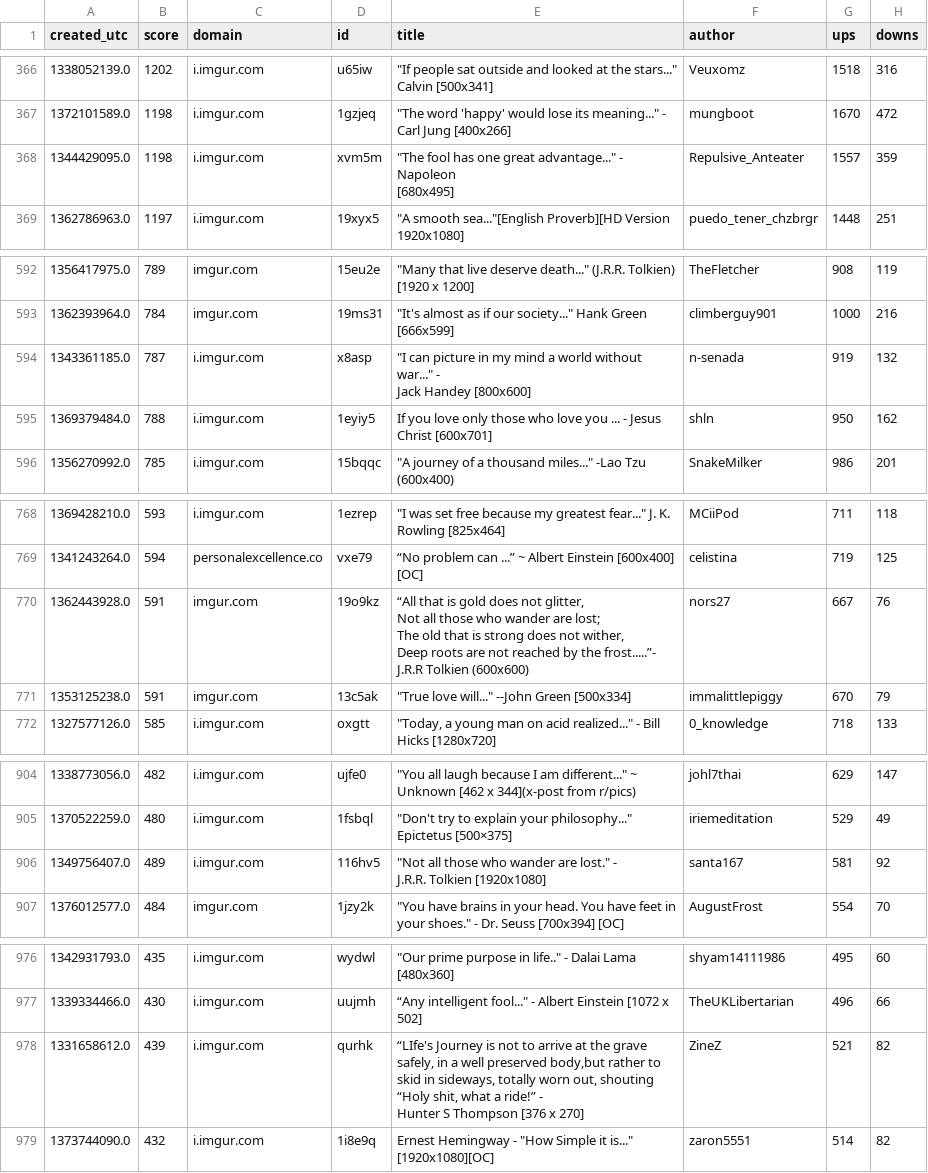
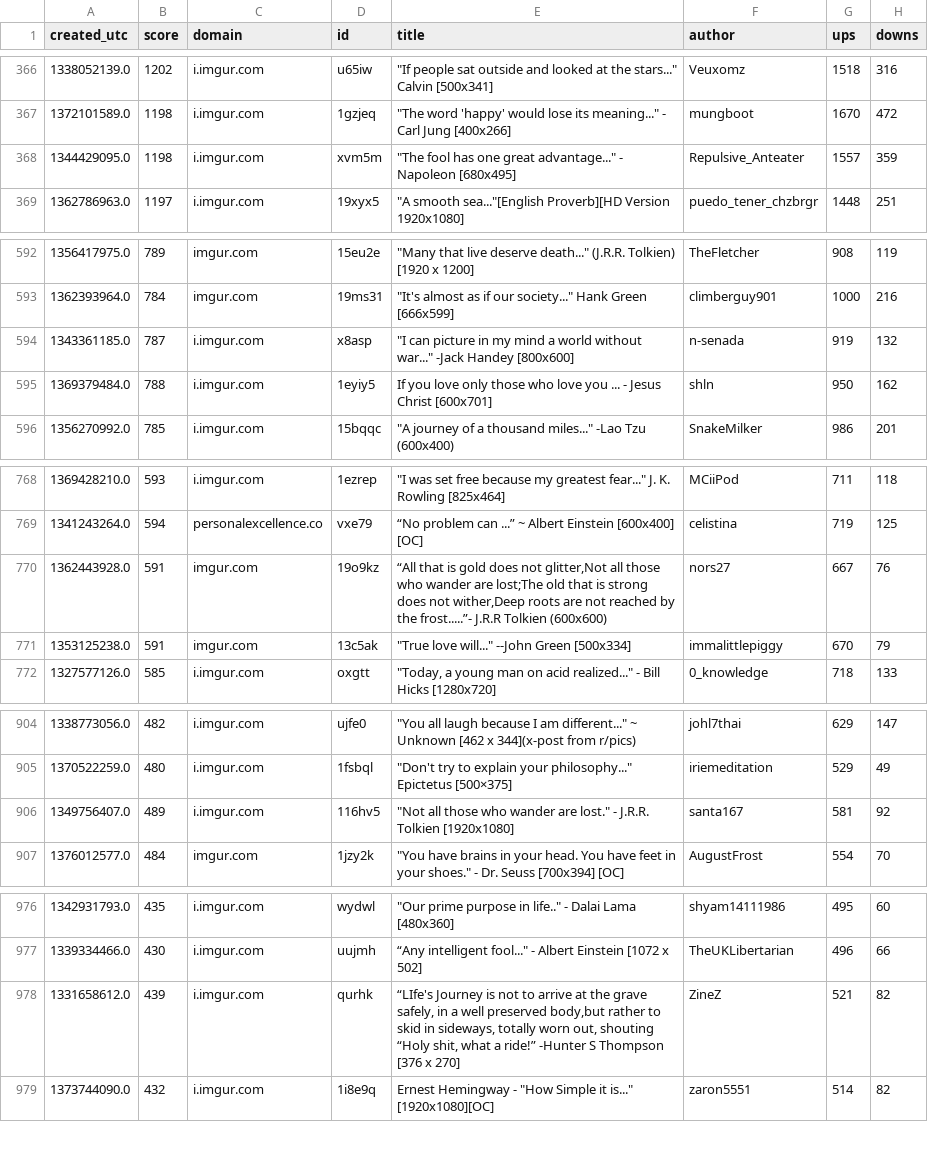
Before and after one commit to itpwang/custom-build-api-seed, a CSV file: Data/QuotesPorn.csv, drawn as a sheet; only a part is shown, gaps mark what is left out; ↵ is a line break in a cell; the diff names each change by its address in the sheet, - before the commit and + after, or states it on an @@ line.

```diff
--- a/Data/QuotesPorn.csv
+++ b/Data/QuotesPorn.csv
-E368 (title): …Napoleon ↵ [680x495]
+E368 (title): …Napoleon [680x495]
-E594 (title): …without war..." - ↵ Jack Handey [800x600]
+E594 (title): …without war..." -Jack Handey [800x600]
-E770 (title): …does not glitter, ↵ Not all those who wander are lost; ↵ The old that is strong does not wither, ↵ Deep roots are…
+E770 (title): …does not glitter,Not all those who wander are lost;The old that is strong does not wither,Deep roots are…
-E906 (title): …Tolkien [1920x1080]
+E906 (title): …Tolkien [1920x1080]
-E978 (title): …a ride!” - ↵ Hunter S Thompson…
+E978 (title): …a ride!” -Hunter S Thompson…
```
Also changed, not shown: 9 other files.
